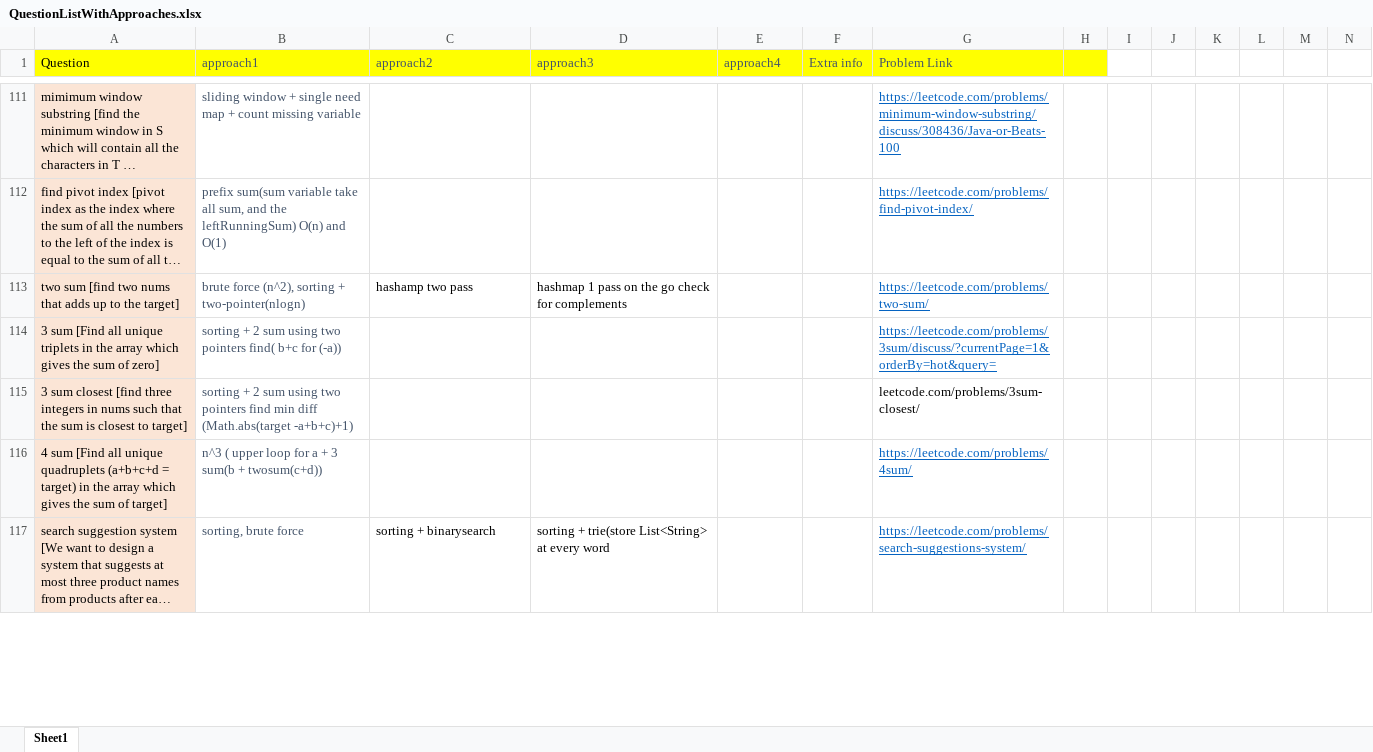
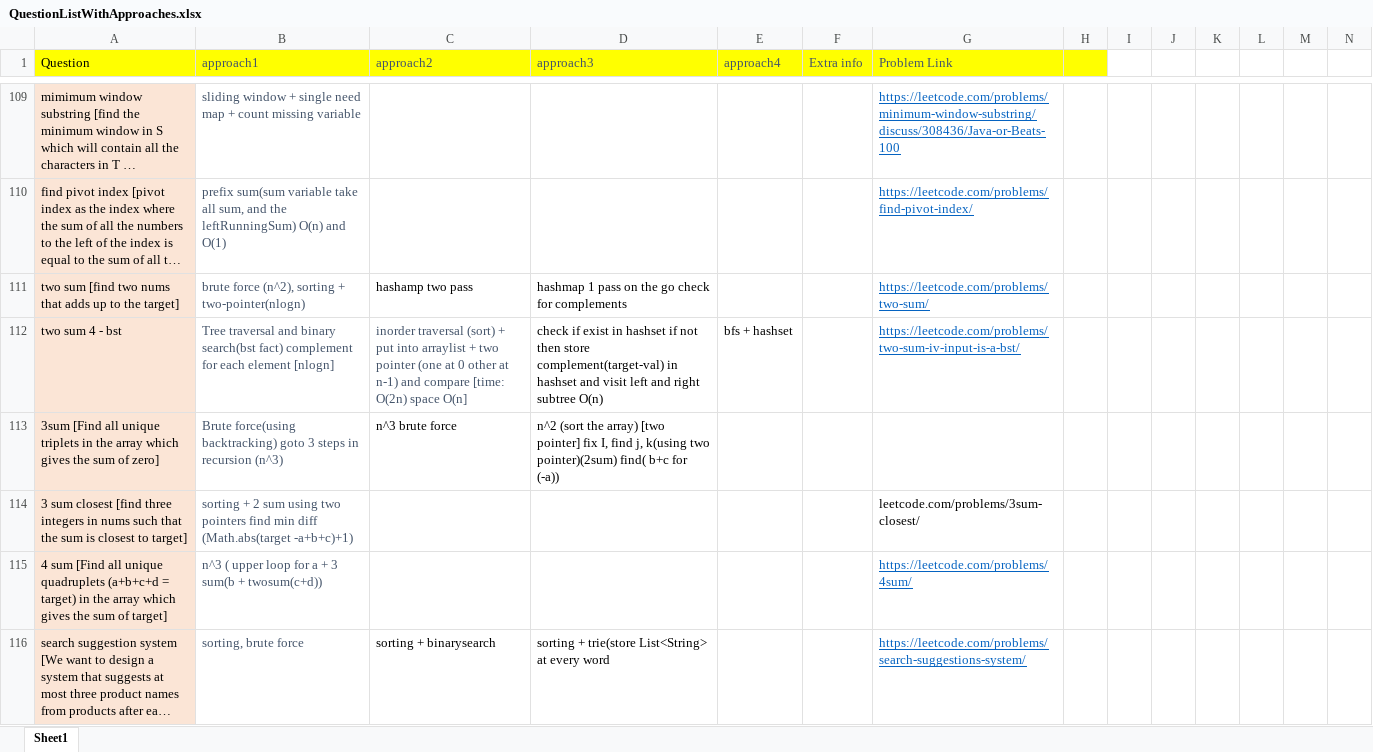
Before and after one commit to aksharkashyap/DSALGO, an Excel workbook: Applications/QuestionListWithApproaches.xlsx, sheet Sheet1, drawn as a sheet; only a part is shown, gaps mark what is left out; long unchanged cells end in …; values as stored, in another font and other column widths than the file's, no borders; removed rows and columns are numbered as before the commit, all else as after; rows hold the shown columns only; the diff covers the shown part only; the diff names each change by its address in the sheet, - before the commit and + after, or states it on an @@ line.

```diff
--- a/Applications/QuestionListWithApproaches.xlsx (sheet Sheet1)
+++ b/Applications/QuestionListWithApproaches.xlsx (sheet Sheet1)
-row 114: 3 sum [Find all unique triplets in the array which gives the sum of zero] | sorting + 2 sum using two pointers find( b+c for (-a)) |  |  |  |  | https://leetcode.com/problems/3sum/discuss/?currentPage=1&orderBy=hot&query=
+row 112: two sum 4 - bst | Tree traversal and binary search(bst fact) complement for each element [nlogn] | inorder traversal (sort) + put into arraylist + two pointer (one at 0 other at n-1) and compare [time: O(2n) space O(n] | check if exist in hashset if not then store complement(target-val) in hashset and visit left and right subtree O(n) | bfs + hashset |  | https://leetcode.com/problems/two-sum-iv-input-is-a-bst/
+row 113: 3sum [Find all unique triplets in the array which gives the sum of zero] | Brute force(using backtracking) goto 3 steps in recursion (n^3) | n^3 brute force | n^2 (sort the array) [two pointer] fix I, find j, k(using two pointer)(2sum) find( b+c for (-a))
```
Also changed, not shown: 12 added rows, 3 removed rows, 8 edited cells and cell formats elsewhere in this sheet, 4 other files.
